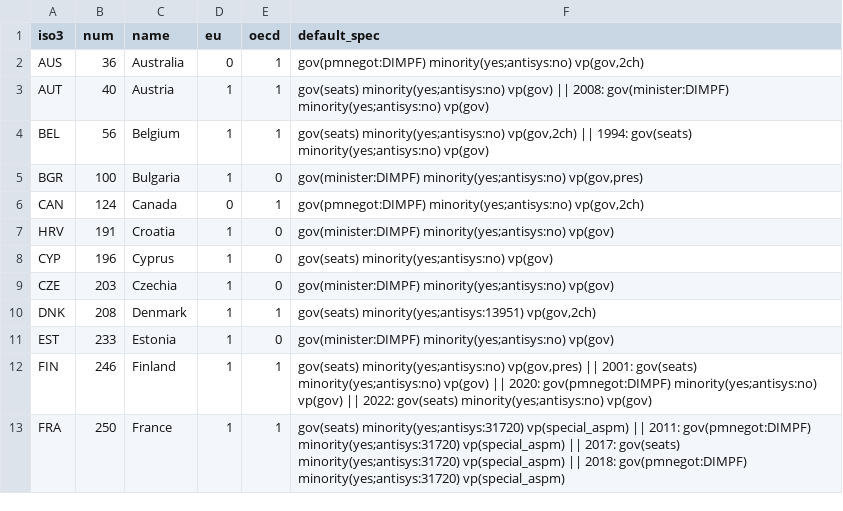
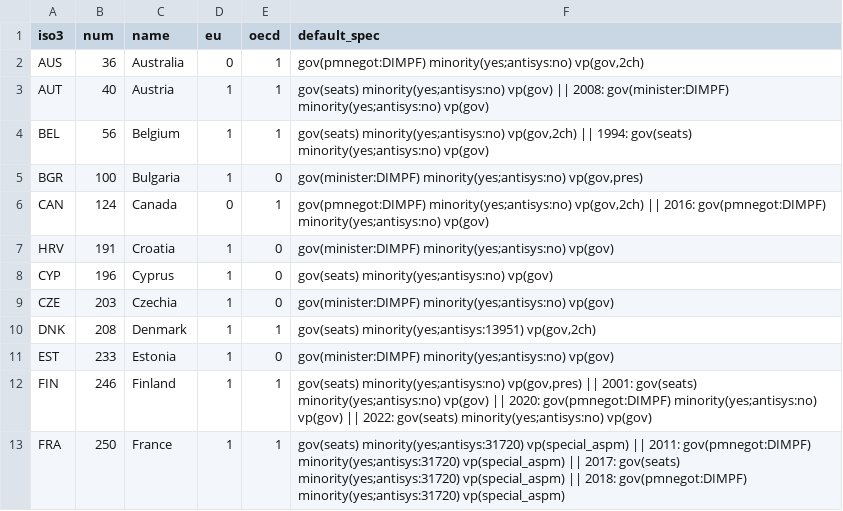
Before and after one commit to PIP-Data/PIP-Indices, a CSV file: config/countries.csv, drawn as a sheet; only a part is shown.

Commit message:
Add files via upload

```diff
--- a/config/countries.csv
+++ b/config/countries.csv
@@ -5,3 +5,3 @@ BEL,56,Belgium,1,1,"gov(seats) minority(yes;antisys:no) vp(gov,2ch) || 1994: gov
 BGR,100,Bulgaria,1,0,"gov(minister:DIMPF) minority(yes;antisys:no) vp(gov,pres)"
-CAN,124,Canada,0,1,"gov(pmnegot:DIMPF) minority(yes;antisys:no) vp(gov,2ch)"
+CAN,124,Canada,0,1,"gov(pmnegot:DIMPF) minority(yes;antisys:no) vp(gov,2ch) || 2016: gov(pmnegot:DIMPF) minority(yes;antisys:no) vp(gov)"
 HRV,191,Croatia,1,0,"gov(minister:DIMPF) minority(yes;antisys:no) vp(gov)"
```
